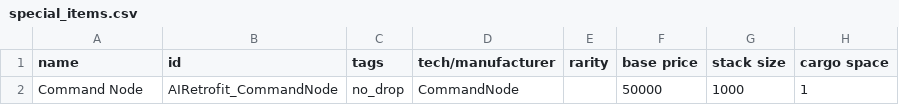
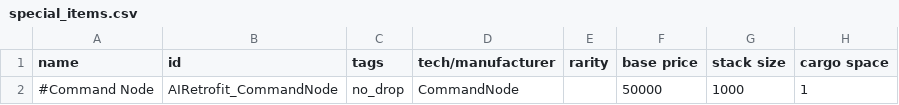
Before and after one commit to Alaricdragon/AIRetrofits, a CSV file: data/campaign/special_items.csv, drawn as a sheet; only a part is shown; the diff names each change by its address in the sheet, - before the commit and + after, or states it on an @@ line.

```diff
--- a/data/campaign/special_items.csv
+++ b/data/campaign/special_items.csv
-A2 (name): Command Node
+A2 (name): #Command Node
```
Also changed, not shown: 6 other files.
